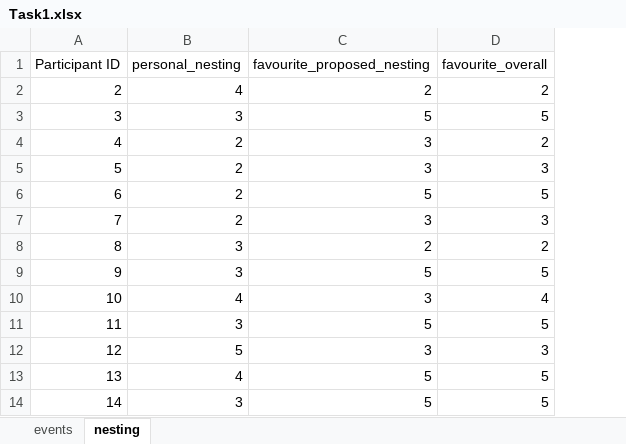
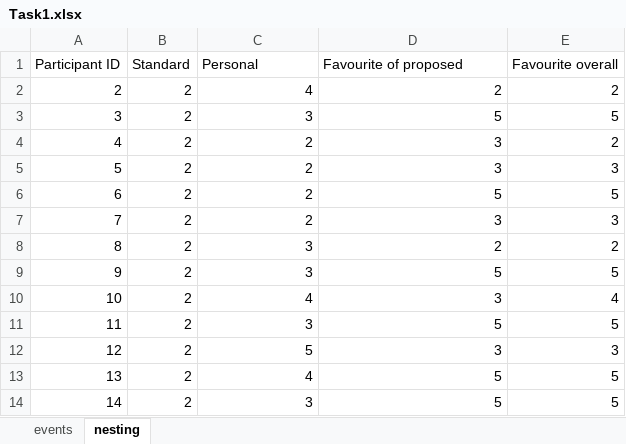
Before and after one commit to tmrdlt/masterthesis-evaluation, an Excel workbook: data/Task1.xlsx, sheet nesting, drawn as a sheet; values as stored, in another font and other column widths than the file's, no borders; charts and pictures not drawn; addresses are those after the commit; the diff names each change by its address in the sheet, - before the commit and + after, or states it on an @@ line.

Commit message:
Add standard to nesting depth, cleanup
- Remove unused imports
- Use dplyr & tidyr to make scripts cleaner

```diff
--- a/data/Task1.xlsx (sheet nesting)
+++ b/data/Task1.xlsx (sheet nesting)
+column B (Standard), rows 2-14: all 2
-C1: personal_nesting
+C1: Personal
-D1: favourite_proposed_nesting
+D1: Favourite of proposed
-E1: favourite_overall
+E1: Favourite overall
```
Also changed, not shown: 4 other files.
